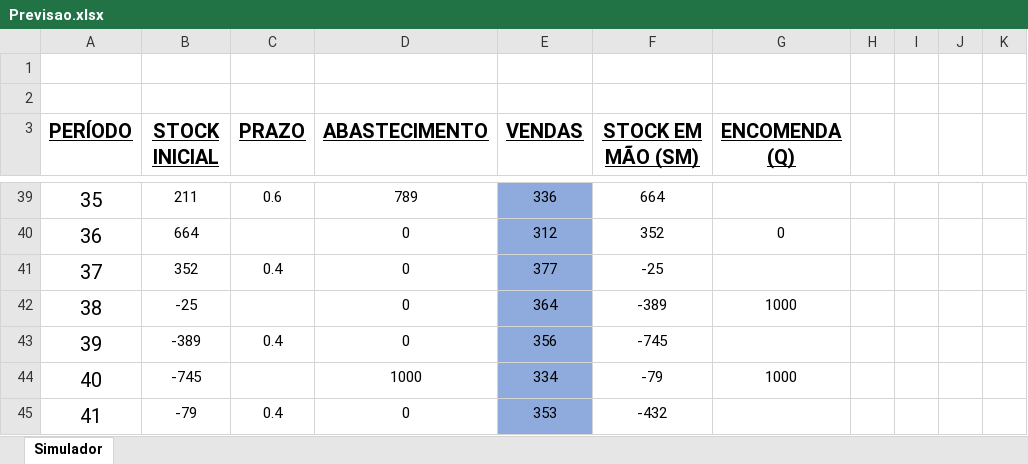
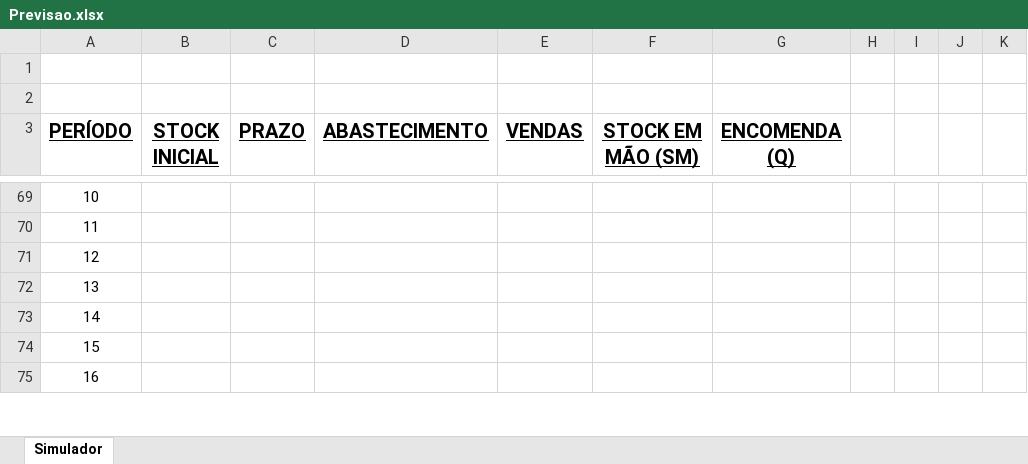
Before and after one commit to joaop21/InventoryManagement, an Excel workbook: Previsao.xlsx, sheet Simulador, drawn as a sheet; only a part is shown, gaps mark what is left out; values as stored, in another font and other column widths than the file's, no borders; addresses are those after the commit; the diff covers the shown part only; the diff names each change by its address in the sheet, - before the commit and + after, or states it on an @@ line.

```diff
--- a/Previsao.xlsx (sheet Simulador)
+++ b/Previsao.xlsx (sheet Simulador)
@@ column A (PERÍODO) renumbered from row 60 down @@
@@ A69:A75 text size: smaller @@
-B69 (STOCK INICIAL): 211
+B69 (STOCK INICIAL): (empty)
-C69 (PRAZO): 0.6
+C69 (PRAZO): (empty)
-D69 (ABASTECIMENTO): 789
+D69 (ABASTECIMENTO): (empty)
-E69:E75 fill: #8FAADC
+E69:E75 fill: none
-E69 (VENDAS): 336
+E69 (VENDAS): (empty)
-F69 (STOCK EM MÃO (SM)): 664
+F69 (STOCK EM MÃO (SM)): (empty)
-B70 (STOCK INICIAL): 664
+B70 (STOCK INICIAL): (empty)
-D70:D73 (ABASTECIMENTO): 0
+D70:D73 (ABASTECIMENTO): (empty)
-E70 (VENDAS): 312
+E70 (VENDAS): (empty)
-F70 (STOCK EM MÃO (SM)): 352
+F70 (STOCK EM MÃO (SM)): (empty)
-G70 (ENCOMENDA (Q)): 0
+G70 (ENCOMENDA (Q)): (empty)
-B71 (STOCK INICIAL): 352
+B71 (STOCK INICIAL): (empty)
-C71 (PRAZO): 0.4
+C71 (PRAZO): (empty)
-E71 (VENDAS): 377
+E71 (VENDAS): (empty)
-F71 (STOCK EM MÃO (SM)): -25
+F71 (STOCK EM MÃO (SM)): (empty)
-B72 (STOCK INICIAL): -25
+B72 (STOCK INICIAL): (empty)
-E72 (VENDAS): 364
+E72 (VENDAS): (empty)
-F72 (STOCK EM MÃO (SM)): -389
+F72 (STOCK EM MÃO (SM)): (empty)
-G72 (ENCOMENDA (Q)): 1000
+G72 (ENCOMENDA (Q)): (empty)
-B73 (STOCK INICIAL): -389
+B73 (STOCK INICIAL): (empty)
-C73 (PRAZO): 0.4
+C73 (PRAZO): (empty)
-E73 (VENDAS): 356
+E73 (VENDAS): (empty)
-F73 (STOCK EM MÃO (SM)): -745
+F73 (STOCK EM MÃO (SM)): (empty)
-B74 (STOCK INICIAL): -745
+B74 (STOCK INICIAL): (empty)
-D74 (ABASTECIMENTO): 1000
+D74 (ABASTECIMENTO): (empty)
-E74 (VENDAS): 334
+E74 (VENDAS): (empty)
-F74 (STOCK EM MÃO (SM)): -79
+F74 (STOCK EM MÃO (SM)): (empty)
-G74 (ENCOMENDA (Q)): 1000
+G74 (ENCOMENDA (Q)): (empty)
-B75 (STOCK INICIAL): -79
+B75 (STOCK INICIAL): (empty)
-C75 (PRAZO): 0.4
+C75 (PRAZO): (empty)
-D75 (ABASTECIMENTO): 0
+D75 (ABASTECIMENTO): (empty)
-E75 (VENDAS): 353
+E75 (VENDAS): (empty)
-F75 (STOCK EM MÃO (SM)): -432
+F75 (STOCK EM MÃO (SM)): (empty)
```
Also changed, not shown: 48 added rows, 18 removed rows, 131 edited cells, cell formats and merged cells elsewhere in this sheet, 5 other files.
